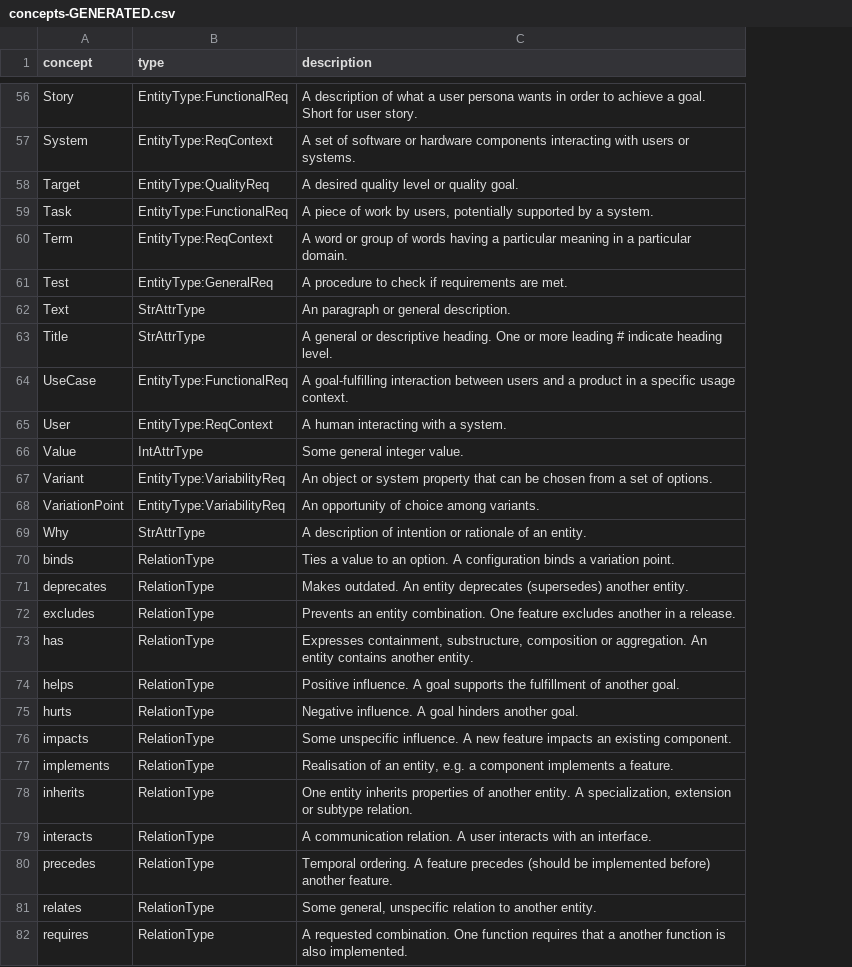
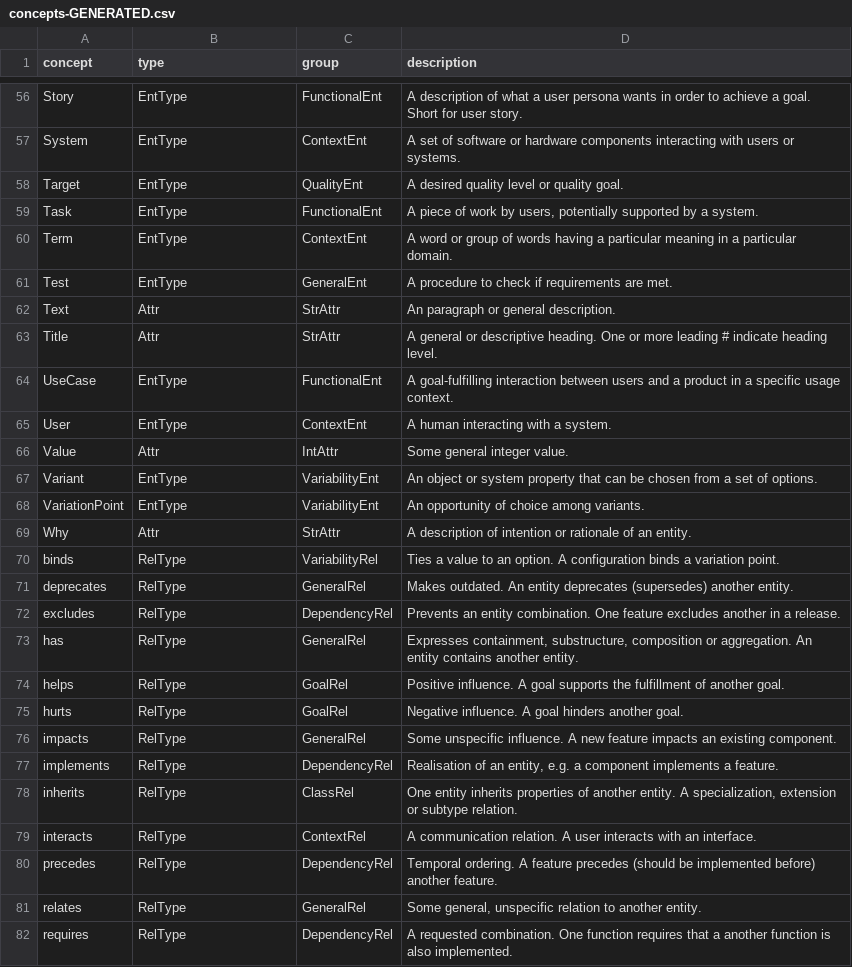
Before and after one commit to reqT/reqT-lang, a CSV file: concepts-GENERATED.csv, drawn as a sheet; only a part is shown, gaps mark what is left out; the diff covers the shown part only; the diff names each change by its address in the sheet, - before the commit and + after, or states it on an @@ line.

Commit message:
refactor and generalize concept group implementation

```diff
--- a/concepts-GENERATED.csv
+++ b/concepts-GENERATED.csv
+column C (group), rows 56-82: FunctionalEnt | ContextEnt | QualityEnt | FunctionalEnt | ContextEnt | GeneralEnt | StrAttr | StrAttr | FunctionalEnt | ContextEnt | IntAttr | VariabilityEnt | VariabilityEnt | StrAttr | VariabilityRel | GeneralRel | DependencyRel | GeneralRel | GoalRel | GoalRel | GeneralRel | DependencyRel | ClassRel | ContextRel | DependencyRel | GeneralRel | DependencyRel
-B56 (type): EntityType:FunctionalReq
+B56 (type): EntType
-B57 (type): EntityType:ReqContext
+B57 (type): EntType
-B58 (type): EntityType:QualityReq
+B58 (type): EntType
-B59 (type): EntityType:FunctionalReq
+B59 (type): EntType
-B60 (type): EntityType:ReqContext
+B60 (type): EntType
-B61 (type): EntityType:GeneralReq
+B61 (type): EntType
-B62:B63 (type): StrAttrType
+B62:B63 (type): Attr
-B64 (type): EntityType:FunctionalReq
+B64 (type): EntType
-B65 (type): EntityType:ReqContext
+B65 (type): EntType
-B66 (type): IntAttrType
+B66 (type): Attr
-B67:B68 (type): EntityType:VariabilityReq
+B67:B68 (type): EntType
-B69 (type): StrAttrType
+B69 (type): Attr
-B70:B82 (type): RelationType
+B70:B82 (type): RelType
```
Also changed, not shown: 55 edited cells elsewhere in this file, 3 other files.
